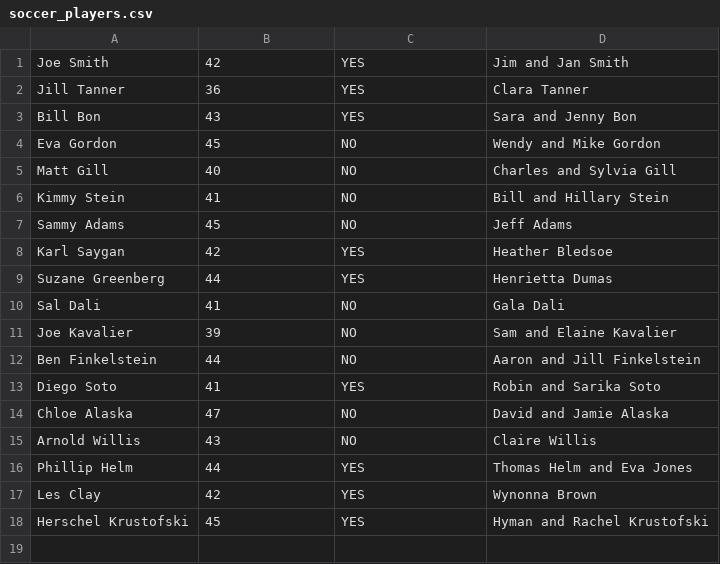
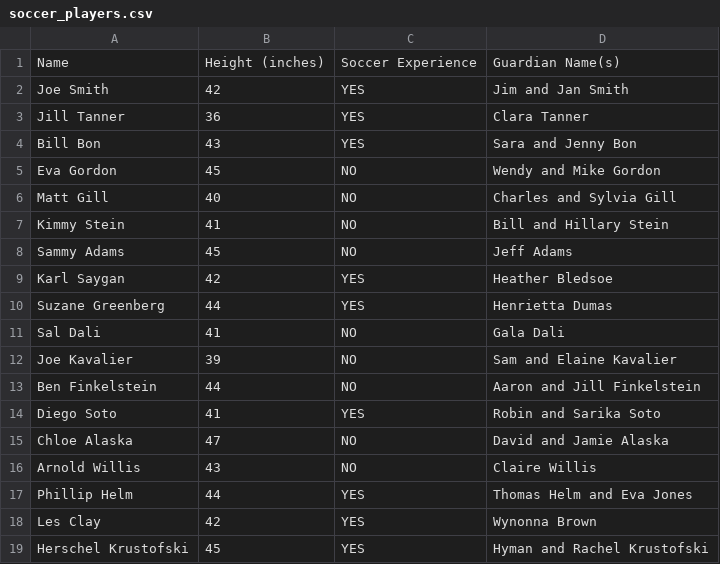
Before and after one commit to alistairEjenkins/techdegreee-project1-soccerleague, a CSV file: soccer_players.csv, drawn as a sheet; the diff names each change by its address in the sheet, - before the commit and + after, or states it on an @@ line.

```diff
--- a/soccer_players.csv
+++ b/soccer_players.csv
+row 1: Name | Height (inches) | Soccer Experience | Guardian Name(s)
```
Also changed, not shown: 19 other files.
